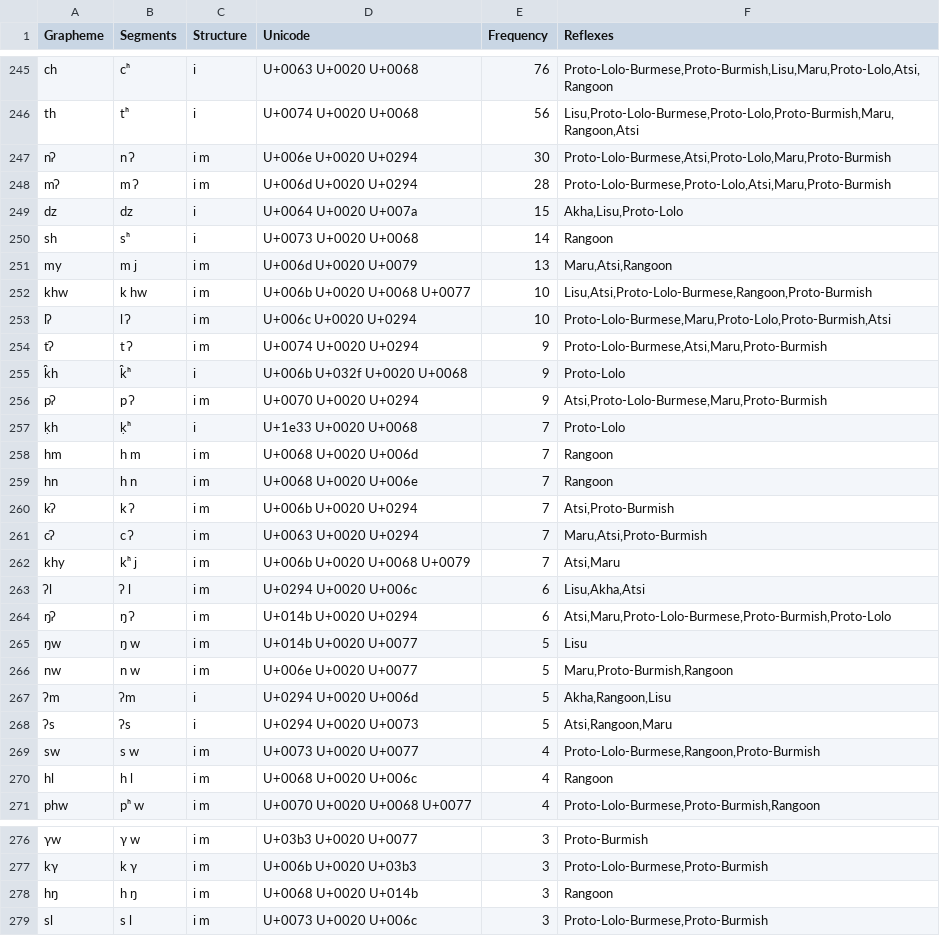
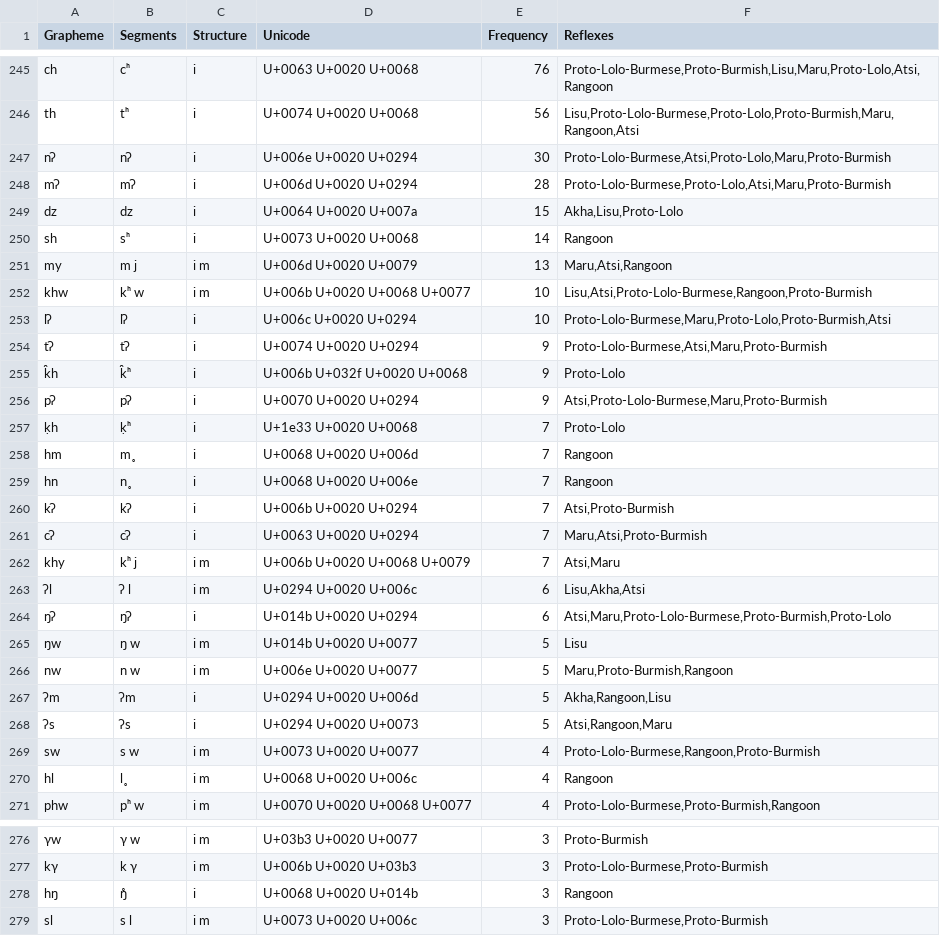
Before and after one commit to digling/burmish, a TSV file: datasets/Burling1967/orthography.tsv, drawn as a sheet; only a part is shown, gaps mark what is left out; the diff covers the shown part only; the diff names each change by its address in the sheet, - before the commit and + after, or states it on an @@ line.

```diff
--- a/datasets/Burling1967/orthography.tsv
+++ b/datasets/Burling1967/orthography.tsv
-B247 (Segments): n ʔ
+B247 (Segments): nʔ
-C247:C248 (Structure): i m
+C247:C248 (Structure): i
-B248 (Segments): m ʔ
+B248 (Segments): mʔ
-B252 (Segments): k hw
+B252 (Segments): kʰ w
-B253 (Segments): l ʔ
+B253 (Segments): lʔ
-C253:C254 (Structure): i m
+C253:C254 (Structure): i
-B254 (Segments): t ʔ
+B254 (Segments): tʔ
-B256 (Segments): p ʔ
+B256 (Segments): pʔ
-C256 (Structure): i m
+C256 (Structure): i
-B258 (Segments): h m
+B258 (Segments): m̥
-C258:C261 (Structure): i m
+C258:C261 (Structure): i
-B259 (Segments): h n
+B259 (Segments): n̥
-B260 (Segments): k ʔ
+B260 (Segments): kʔ
-B261 (Segments): c ʔ
+B261 (Segments): cʔ
-B264 (Segments): ŋ ʔ
+B264 (Segments): ŋʔ
-C264 (Structure): i m
+C264 (Structure): i
-B270 (Segments): h l
+B270 (Segments): l̥
-B278 (Segments): h ŋ
+B278 (Segments): ŋ̊
-C278 (Structure): i m
+C278 (Structure): i
```
Also changed, not shown: 31 edited cells elsewhere in this file.
